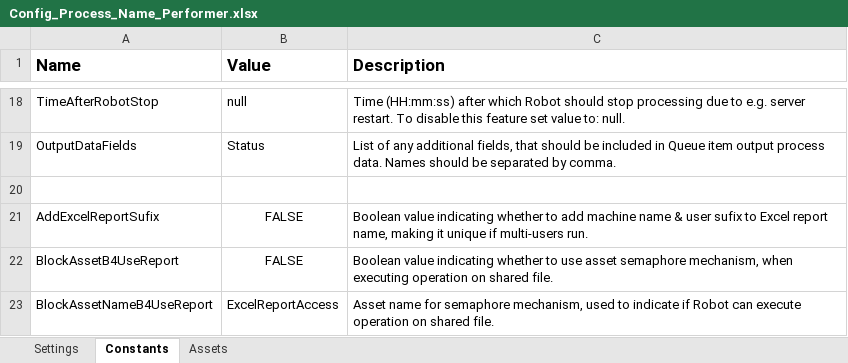
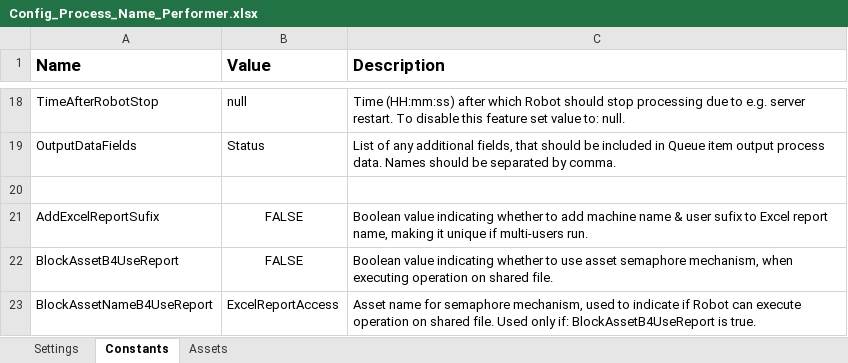
Before and after one commit to PGRPA/WindowsVB_Performer_Template, an Excel workbook: Data/Config_Process_Name_Performer.xlsx, sheet Constants, drawn as a sheet; only a part is shown, gaps mark what is left out; values as stored, in another font and other column widths than the file's, no borders; the diff names each change by its address in the sheet, - before the commit and + after, or states it on an @@ line.

```diff
--- a/Data/Config_Process_Name_Performer.xlsx (sheet Constants)
+++ b/Data/Config_Process_Name_Performer.xlsx (sheet Constants)
-C23 (Description): …shared file.
+C23 (Description): …shared file. Used only if: BlockAssetB4UseReport is true.
```
Also changed, not shown: sheet Settings, sheet Assets, 30 other files.
